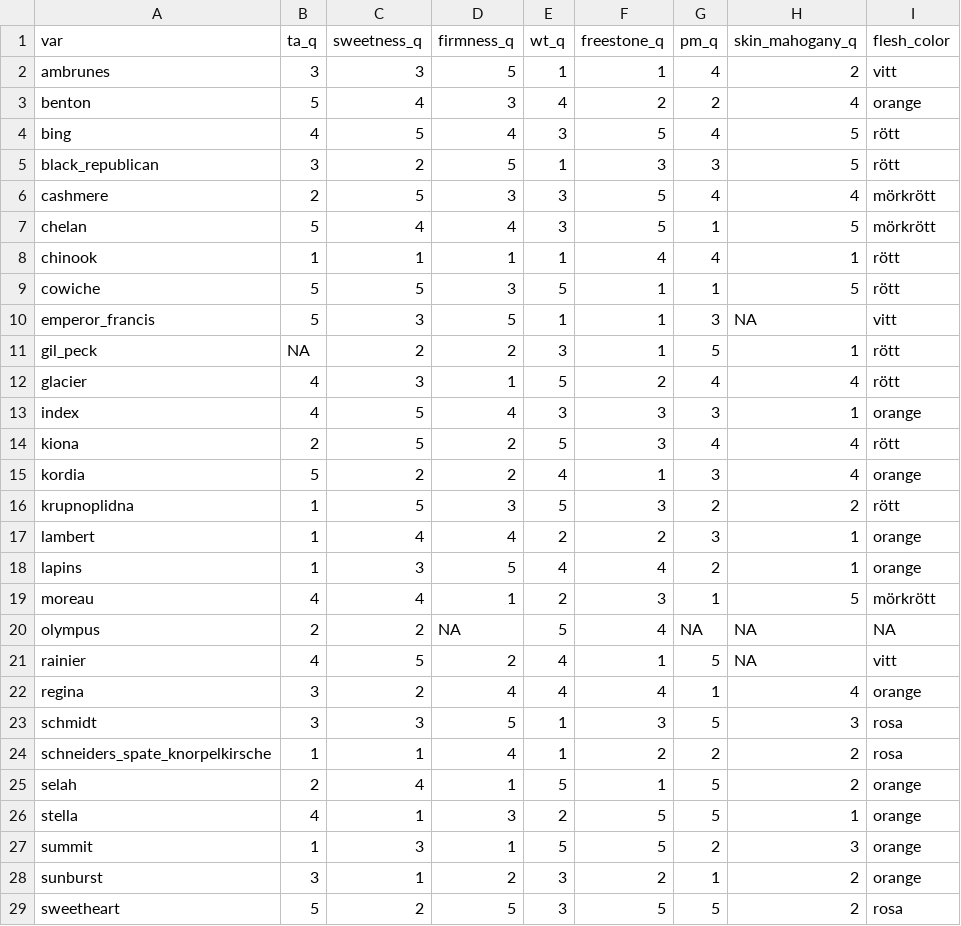
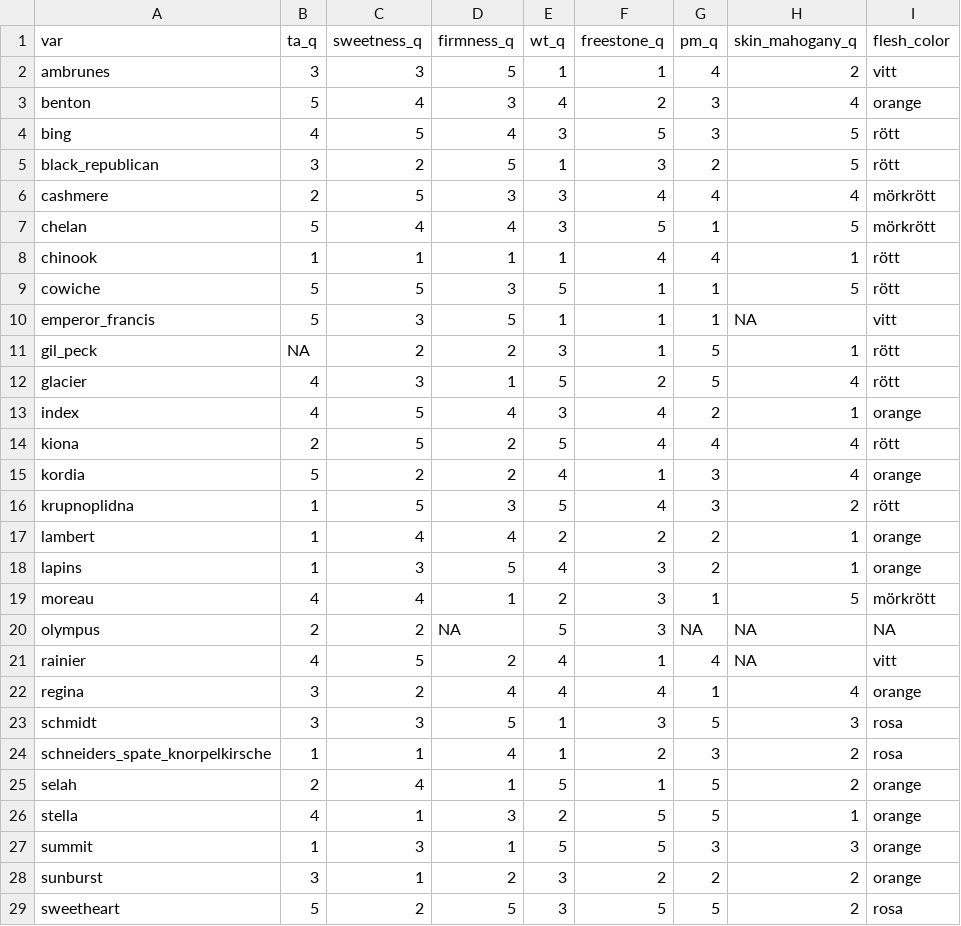
Before and after one commit to eeenilsson/odling, a CSV file: ros_phenology_aggr.csv, drawn as a sheet; only a part is shown; the diff covers the shown part only.

```diff
--- a/ros_phenology_aggr.csv
+++ b/ros_phenology_aggr.csv
@@ -2,6 +2,6 @@
 "ambrunes",3,3,5,1,1,4,2,"vitt"
-"benton",5,4,3,4,2,2,4,"orange"
-"bing",4,5,4,3,5,4,5,"rött"
-"black_republican",3,2,5,1,3,3,5,"rött"
-"cashmere",2,5,3,3,5,4,4,"mörkrött"
+"benton",5,4,3,4,2,3,4,"orange"
+"bing",4,5,4,3,5,3,5,"rött"
+"black_republican",3,2,5,1,3,2,5,"rött"
+"cashmere",2,5,3,3,4,4,4,"mörkrött"
 "chelan",5,4,4,3,5,1,5,"mörkrött"
@@ -9,21 +9,21 @@
 "cowiche",5,5,3,5,1,1,5,"rött"
-"emperor_francis",5,3,5,1,1,3,NA,"vitt"
+"emperor_francis",5,3,5,1,1,1,NA,"vitt"
 "gil_peck",NA,2,2,3,1,5,1,"rött"
-"glacier",4,3,1,5,2,4,4,"rött"
-"index",4,5,4,3,3,3,1,"orange"
-"kiona",2,5,2,5,3,4,4,"rött"
+"glacier",4,3,1,5,2,5,4,"rött"
+"index",4,5,4,3,4,2,1,"orange"
+"kiona",2,5,2,5,4,4,4,"rött"
 "kordia",5,2,2,4,1,3,4,"orange"
-"krupnoplidna",1,5,3,5,3,2,2,"rött"
-"lambert",1,4,4,2,2,3,1,"orange"
-"lapins",1,3,5,4,4,2,1,"orange"
+"krupnoplidna",1,5,3,5,4,3,2,"rött"
+"lambert",1,4,4,2,2,2,1,"orange"
+"lapins",1,3,5,4,3,2,1,"orange"
 "moreau",4,4,1,2,3,1,5,"mörkrött"
-"olympus",2,2,NA,5,4,NA,NA,NA
-"rainier",4,5,2,4,1,5,NA,"vitt"
+"olympus",2,2,NA,5,3,NA,NA,NA
+"rainier",4,5,2,4,1,4,NA,"vitt"
 "regina",3,2,4,4,4,1,4,"orange"
 "schmidt",3,3,5,1,3,5,3,"rosa"
-"schneiders_spate_knorpelkirsche",1,1,4,1,2,2,2,"rosa"
+"schneiders_spate_knorpelkirsche",1,1,4,1,2,3,2,"rosa"
 "selah",2,4,1,5,1,5,2,"orange"
 "stella",4,1,3,2,5,5,1,"orange"
-"summit",1,3,1,5,5,2,3,"orange"
-"sunburst",3,1,2,3,2,1,2,"orange"
+"summit",1,3,1,5,5,3,3,"orange"
+"sunburst",3,1,2,3,2,2,2,"orange"
 "sweetheart",5,2,5,3,5,5,2,"rosa"
```
Also changed, not shown: 5 edited cells elsewhere in this file, 53 other files.
